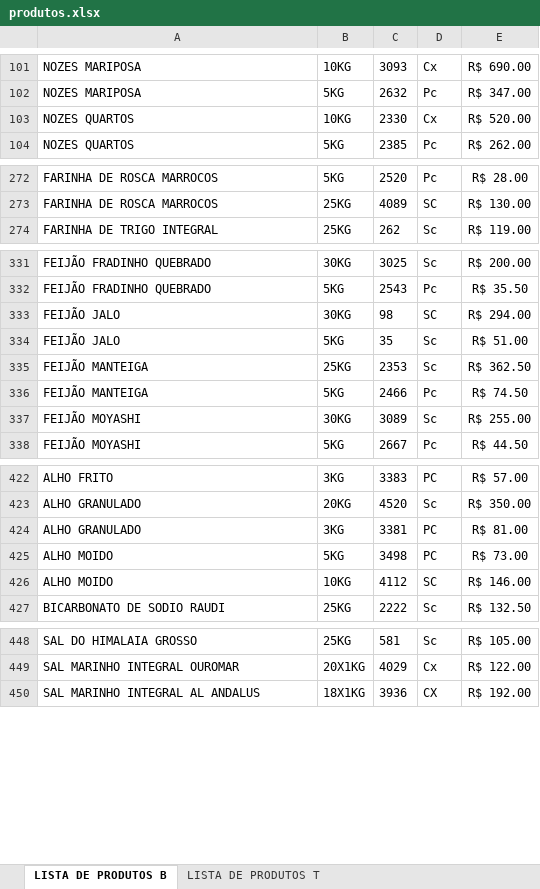
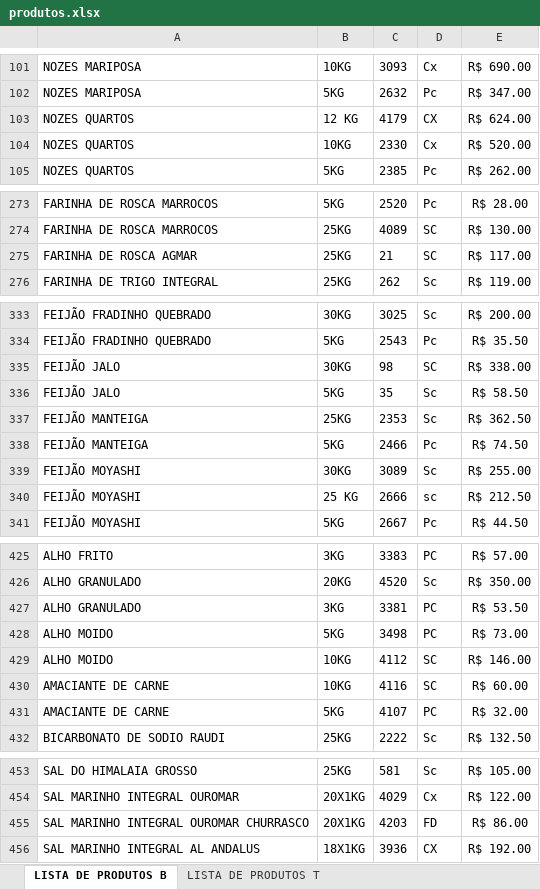
Before and after one commit to MuriloBastos6/Lista-produtosT, an Excel workbook: scripts/produtos.xlsx, sheet LISTA DE PRODUTOS B, drawn as a sheet; only a part is shown, gaps mark what is left out; values as stored, in another font and other column widths than the file's, no borders; addresses are those after the commit; the diff covers the shown part only; the diff names each change by its address in the sheet, - before the commit and + after, or states it on an @@ line.

```diff
--- a/scripts/produtos.xlsx (sheet LISTA DE PRODUTOS B)
+++ b/scripts/produtos.xlsx (sheet LISTA DE PRODUTOS B)
+row 103: NOZES QUARTOS | 12 KG | 4179 | CX | R$ 624.00
+row 275: FARINHA DE ROSCA AGMAR | 25KG | 21 | SC | R$ 117.00
-E335: R$ 294.00
+E335: R$ 338.00
-E336: R$ 51.00
+E336: R$ 58.50
+row 340: FEIJÃO MOYASHI | 25 KG | 2666 | sc | R$ 212.50
-E427: R$ 81.00
+E427: R$ 53.50
+row 430: AMACIANTE DE CARNE | 10KG | 4116 | SC | R$ 60.00
+row 431: AMACIANTE DE CARNE | 5KG | 4107 | PC | R$ 32.00
+row 455: SAL MARINHO INTEGRAL OUROMAR CHURRASCO | 20X1KG | 4203 | FD | R$ 86.00
```
Also changed, not shown: 3 added rows and 25 edited cells elsewhere in this sheet, 4 other files.
